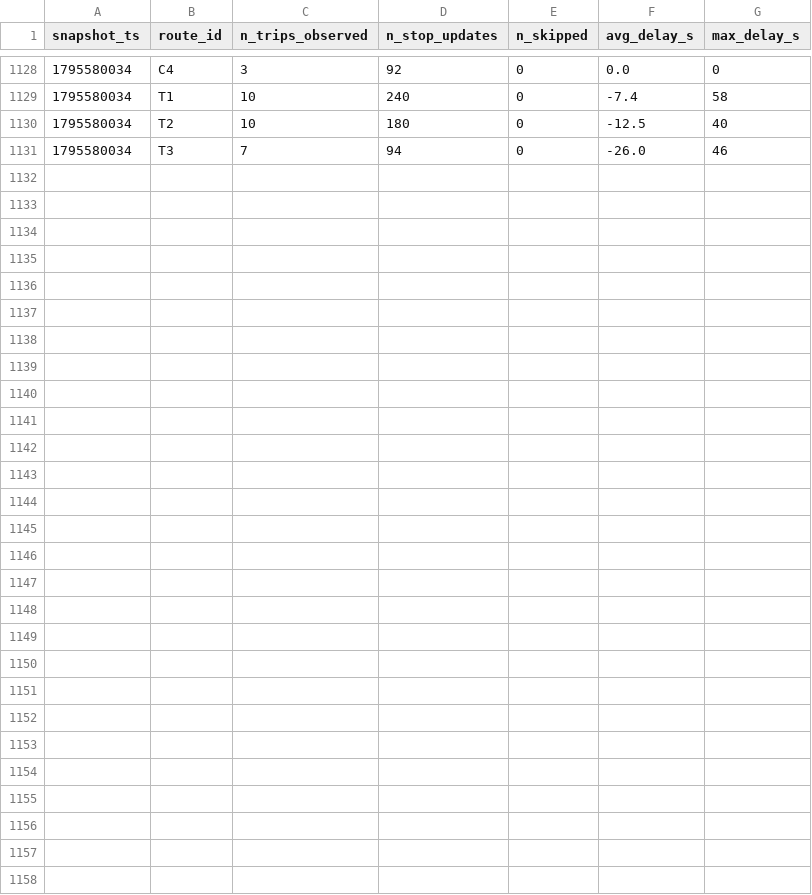
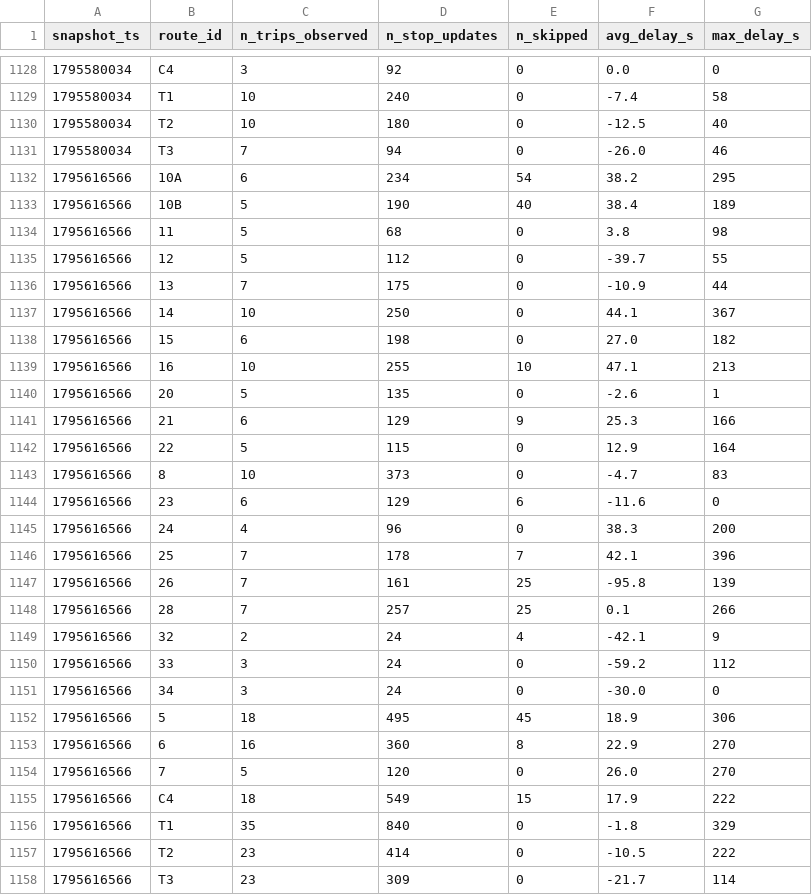
Before and after one commit to taharachedi/smart-mobility-lemans, a CSV file: data/history/route_delays_2026-11.csv, drawn as a sheet; only a part is shown, gaps mark what is left out; the diff names each change by its address in the sheet, - before the commit and + after, or states it on an @@ line.

```diff
--- a/data/history/route_delays_2026-11.csv
+++ b/data/history/route_delays_2026-11.csv
+row 1132: 1795616566 | 10A | 6 | 234 | 54 | 38.2 | 295
+row 1133: 1795616566 | 10B | 5 | 190 | 40 | 38.4 | 189
+row 1134: 1795616566 | 11 | 5 | 68 | 0 | 3.8 | 98
+row 1135: 1795616566 | 12 | 5 | 112 | 0 | -39.7 | 55
+row 1136: 1795616566 | 13 | 7 | 175 | 0 | -10.9 | 44
+row 1137: 1795616566 | 14 | 10 | 250 | 0 | 44.1 | 367
+row 1138: 1795616566 | 15 | 6 | 198 | 0 | 27.0 | 182
+row 1139: 1795616566 | 16 | 10 | 255 | 10 | 47.1 | 213
+row 1140: 1795616566 | 20 | 5 | 135 | 0 | -2.6 | 1
+row 1141: 1795616566 | 21 | 6 | 129 | 9 | 25.3 | 166
+row 1142: 1795616566 | 22 | 5 | 115 | 0 | 12.9 | 164
+row 1143: 1795616566 | 8 | 10 | 373 | 0 | -4.7 | 83
+row 1144: 1795616566 | 23 | 6 | 129 | 6 | -11.6 | 0
+row 1145: 1795616566 | 24 | 4 | 96 | 0 | 38.3 | 200
+row 1146: 1795616566 | 25 | 7 | 178 | 7 | 42.1 | 396
+row 1147: 1795616566 | 26 | 7 | 161 | 25 | -95.8 | 139
+row 1148: 1795616566 | 28 | 7 | 257 | 25 | 0.1 | 266
+row 1149: 1795616566 | 32 | 2 | 24 | 4 | -42.1 | 9
+row 1150: 1795616566 | 33 | 3 | 24 | 0 | -59.2 | 112
+row 1151: 1795616566 | 34 | 3 | 24 | 0 | -30.0 | 0
+row 1152: 1795616566 | 5 | 18 | 495 | 45 | 18.9 | 306
+row 1153: 1795616566 | 6 | 16 | 360 | 8 | 22.9 | 270
+row 1154: 1795616566 | 7 | 5 | 120 | 0 | 26.0 | 270
+row 1155: 1795616566 | C4 | 18 | 549 | 15 | 17.9 | 222
+row 1156: 1795616566 | T1 | 35 | 840 | 0 | -1.8 | 329
+row 1157: 1795616566 | T2 | 23 | 414 | 0 | -10.5 | 222
+row 1158: 1795616566 | T3 | 23 | 309 | 0 | -21.7 | 114
```
Also changed, not shown: 1 other file.
